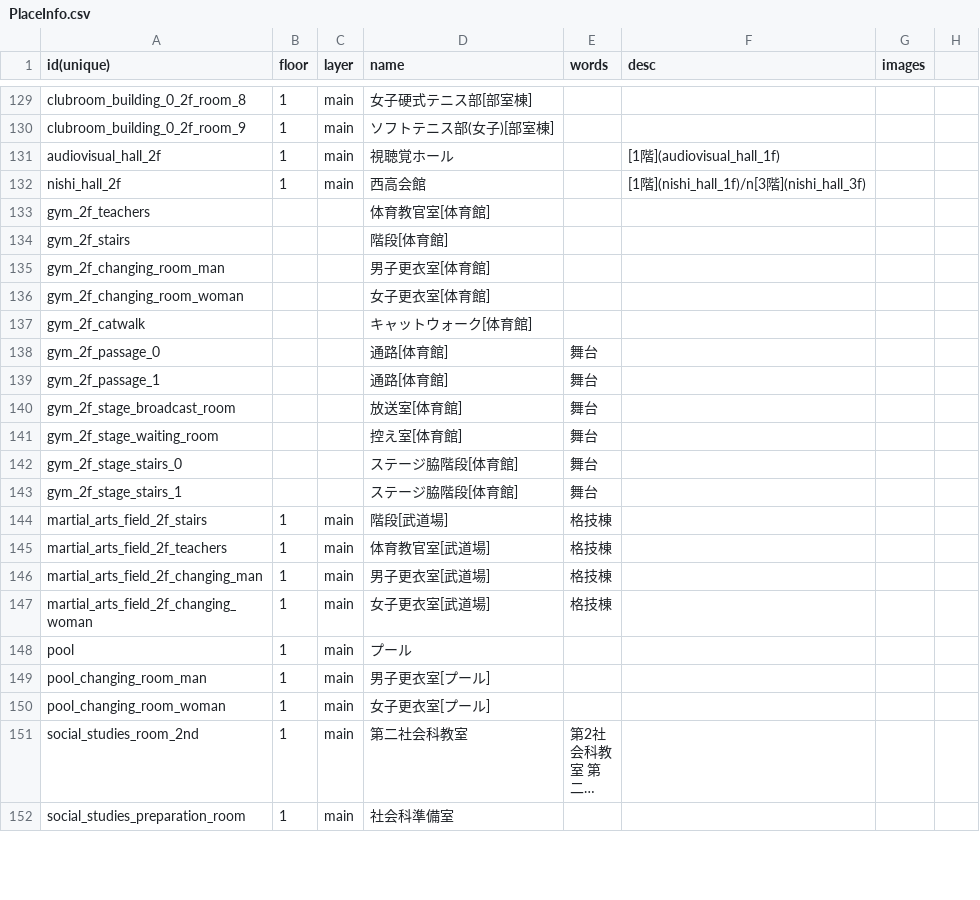
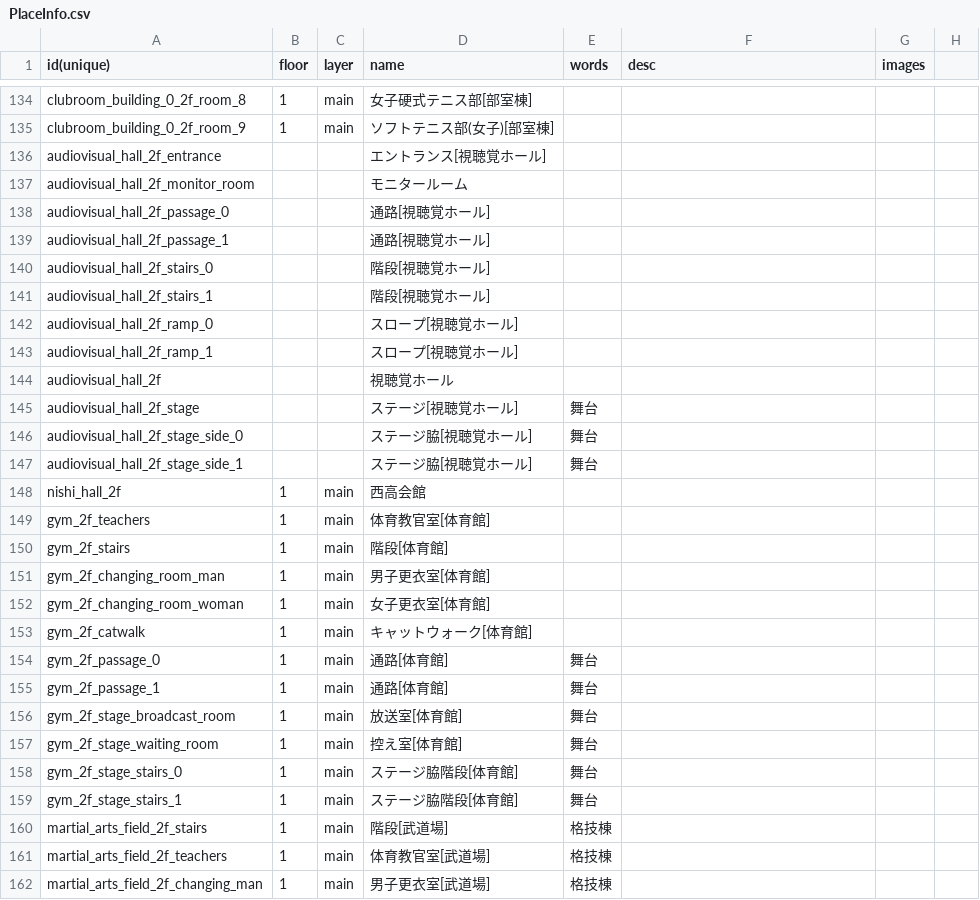
Before and after one commit to nishi-developers/SchoolMaps, a CSV file: MapData/PlaceInfo.csv, drawn as a sheet; only a part is shown, gaps mark what is left out; the shorter side is filled out with more unchanged rows; long unchanged cells end in …; the diff covers the shown part only.

Commit message:
視聴覚ホール完成

```diff
--- a/MapData/PlaceInfo.csv
+++ b/MapData/PlaceInfo.csv
@@ -130,15 +135,26 @@ clubroom_building_0_2f_room_8,1,main,女子硬式テニス部[部室棟],,,,,
 clubroom_building_0_2f_room_9,1,main,ソフトテニス部(女子)[部室棟],,,,,
-audiovisual_hall_2f,1,main,視聴覚ホール,,[1階](audiovisual_hall_1f),,,
-nishi_hall_2f,1,main,西高会館,,[1階](nishi_hall_1f)/n[3階](nishi_hall_3f),,,
-gym_2f_teachers,,,体育教官室[体育館],,,,,
-gym_2f_stairs,,,階段[体育館],,,,,
-gym_2f_changing_room_man,,,男子更衣室[体育館],,,,,
-gym_2f_changing_room_woman,,,女子更衣室[体育館],,,,,
-gym_2f_catwalk,,,キャットウォーク[体育館],,,,,
-gym_2f_passage_0,,,通路[体育館],舞台,,,,
-gym_2f_passage_1,,,通路[体育館],舞台,,,,
-gym_2f_stage_broadcast_room,,,放送室[体育館],舞台,,,,
-gym_2f_stage_waiting_room,,,控え室[体育館],舞台,,,,
-gym_2f_stage_stairs_0,,,ステージ脇階段[体育館],舞台,,,,
-gym_2f_stage_stairs_1,,,ステージ脇階段[体育館],舞台,,,,
+audiovisual_hall_2f_entrance,,,エントランス[視聴覚ホール],,,,,
+audiovisual_hall_2f_monitor_room,,,モニタールーム,,,,,
+audiovisual_hall_2f_passage_0,,,通路[視聴覚ホール],,,,,
+audiovisual_hall_2f_passage_1,,,通路[視聴覚ホール],,,,,
+audiovisual_hall_2f_stairs_0,,,階段[視聴覚ホール],,,,,
+audiovisual_hall_2f_stairs_1,,,階段[視聴覚ホール],,,,,
+audiovisual_hall_2f_ramp_0,,,スロープ[視聴覚ホール],,,,,
+audiovisual_hall_2f_ramp_1,,,スロープ[視聴覚ホール],,,,,
+audiovisual_hall_2f,,,視聴覚ホール,,,,,
+audiovisual_hall_2f_stage,,,ステージ[視聴覚ホール],舞台,,,,
+audiovisual_hall_2f_stage_side_0,,,ステージ脇[視聴覚ホール],舞台,,,,
+audiovisual_hall_2f_stage_side_1,,,ステージ脇[視聴覚ホール],舞台,,,,
+nishi_hall_2f,1,main,西高会館,,,,,
+gym_2f_teachers,1,main,体育教官室[体育館],,,,,
+gym_2f_stairs,1,main,階段[体育館],,,,,
+gym_2f_changing_room_man,1,main,男子更衣室[体育館],,,,,
+gym_2f_changing_room_woman,1,main,女子更衣室[体育館],,,,,
+gym_2f_catwalk,1,main,キャットウォーク[体育館],,,,,
+gym_2f_passage_0,1,main,通路[体育館],舞台,,,,
+gym_2f_passage_1,1,main,通路[体育館],舞台,,,,
+gym_2f_stage_broadcast_room,1,main,放送室[体育館],舞台,,,,
+gym_2f_stage_waiting_room,1,main,控え室[体育館],舞台,,,,
+gym_2f_stage_stairs_0,1,main,ステージ脇階段[体育館],舞台,,,,
+gym_2f_stage_stairs_1,1,main,ステージ脇階段[体育館],舞台,,,,
 martial_arts_field_2f_stairs,1,main,階段[武道場],格技棟,,,,
```
Also changed, not shown: 7 added rows and 4 edited cells elsewhere in this file, 1 other file.
